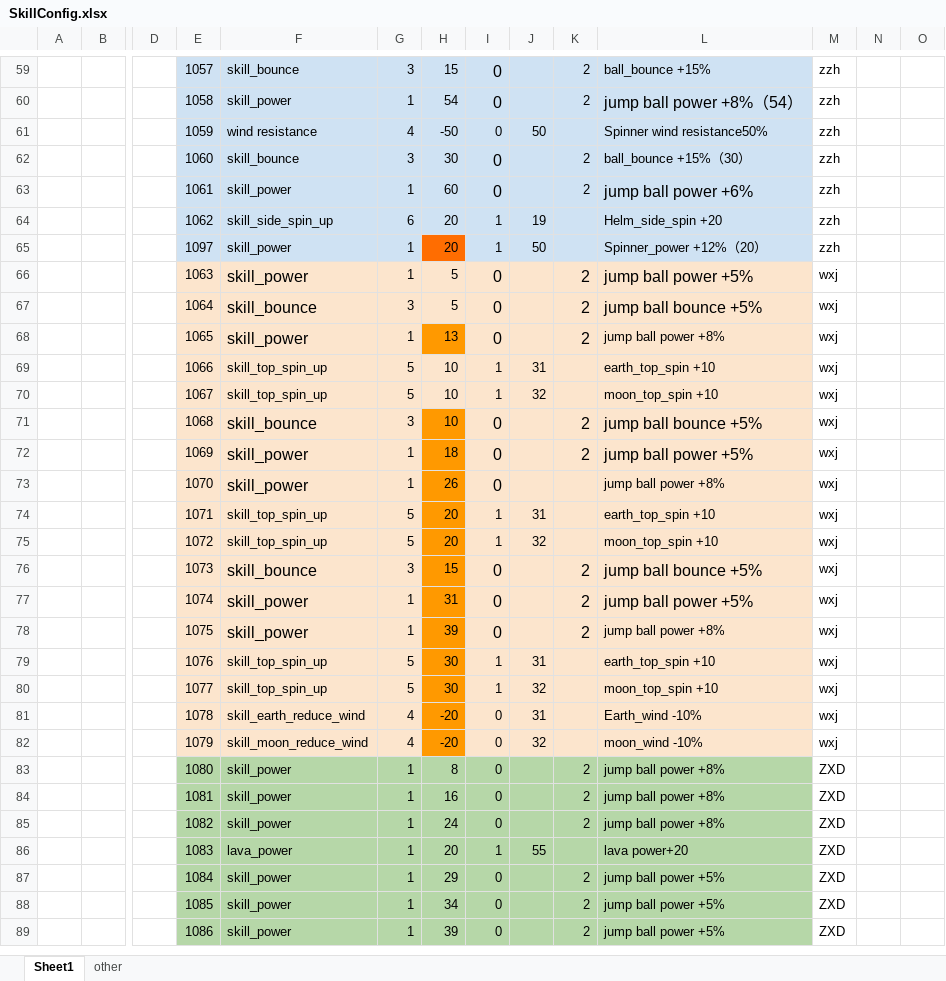
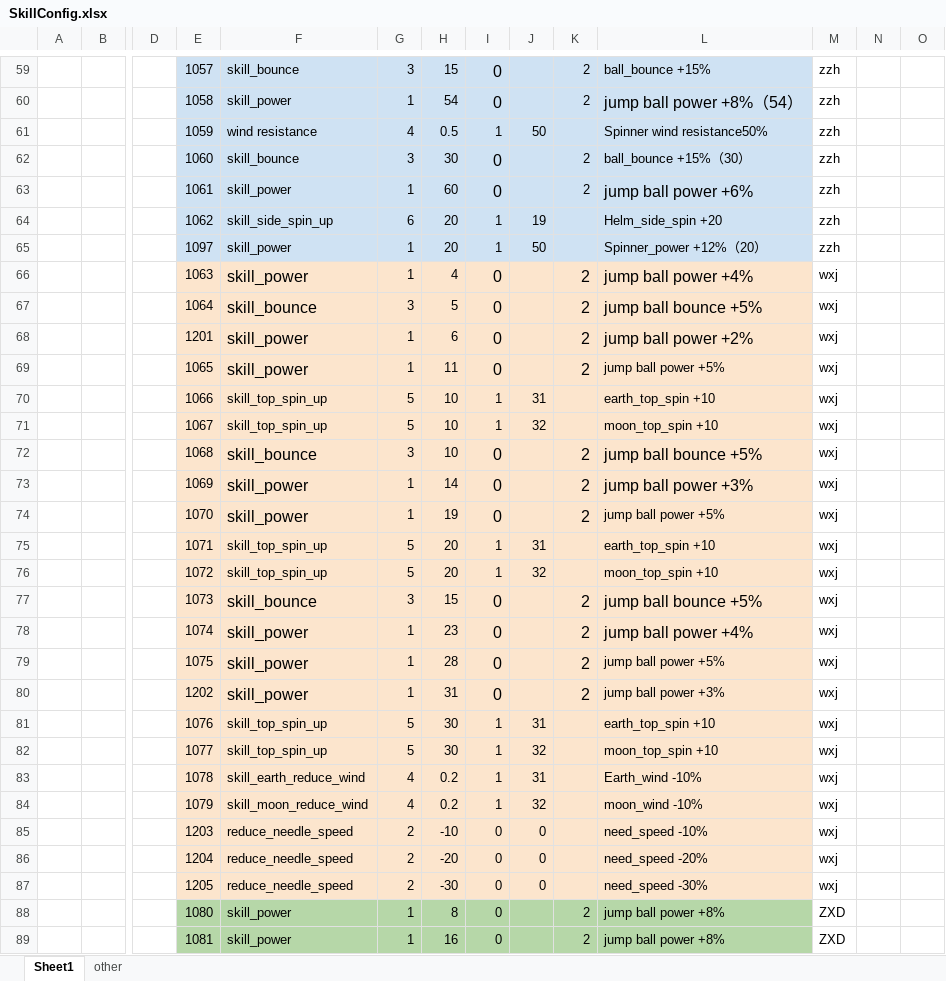
Before and after one commit to IntelHeartPrime/Gamedev_Tools, an Excel workbook: CourseCardSystem/Skill/SkillConfig.xlsx, sheet Sheet1, drawn as a sheet; only a part is shown, gaps mark what is left out; the shorter side is filled out with more unchanged rows; values as stored, in another font and other column widths than the file's, no borders; charts and pictures not drawn; addresses are those after the commit; rows hold the shown columns only; the diff covers the shown part only; the diff names each change by its address in the sheet, - before the commit and + after, or states it on an @@ line.

```diff
--- a/CourseCardSystem/Skill/SkillConfig.xlsx (sheet Sheet1)
+++ b/CourseCardSystem/Skill/SkillConfig.xlsx (sheet Sheet1)
-H61: -50
+H61: 0.5
-I61: 0
+I61: 1
-H65 fill: #FF6D01
+H65 fill: #CFE2F3
-H66: 5
+H66: 4
-L66: jump ball power +5%
+L66: jump ball power +4%
+row 68:  |  |  | 1201 | skill_power | 1 | 6 | 0 |  | 2 | jump ball power +2% | wxj
-H69: 13
+H69: 11
-H69 fill: #FF9900
+H69 fill: #FCE5CD
-L69: jump ball power +8%
+L69: jump ball power +5%
-H72:H79 fill: #FF9900
+H72:H79 fill: #FCE5CD
-H73: 18
+H73: 14
-L73: jump ball power +5%
+L73: jump ball power +3%
-H74: 26
+H74: 19
-K74: (empty)
+K74: 2
-L74: jump ball power +8%
+L74: jump ball power +5%
-H78: 31
+H78: 23
-L78: jump ball power +5%
+L78: jump ball power +4%
-H79: 39
+H79: 28
-L79: jump ball power +8%
+L79: jump ball power +5%
+row 80:  |  |  | 1202 | skill_power | 1 | 31 | 0 |  | 2 | jump ball power +3% | wxj
-H81:H84 fill: #FF9900
+H81:H84 fill: #FCE5CD
-H83:H84: -20
+H83:H84: 0.2
-I83:I84: 0
+I83:I84: 1
+row 85:  |  |  | 1203 | reduce_needle_speed | 2 | -10 | 0 | 0 |  | need_speed -10% | wxj
+row 86:  |  |  | 1204 | reduce_needle_speed | 2 | -20 | 0 | 0 |  | need_speed -20% | wxj
+row 87:  |  |  | 1205 | reduce_needle_speed | 2 | -30 | 0 | 0 |  | need_speed -30% | wxj
```
Also changed, not shown: 5 added rows and 40 edited cells elsewhere in this sheet, 1 other file.
